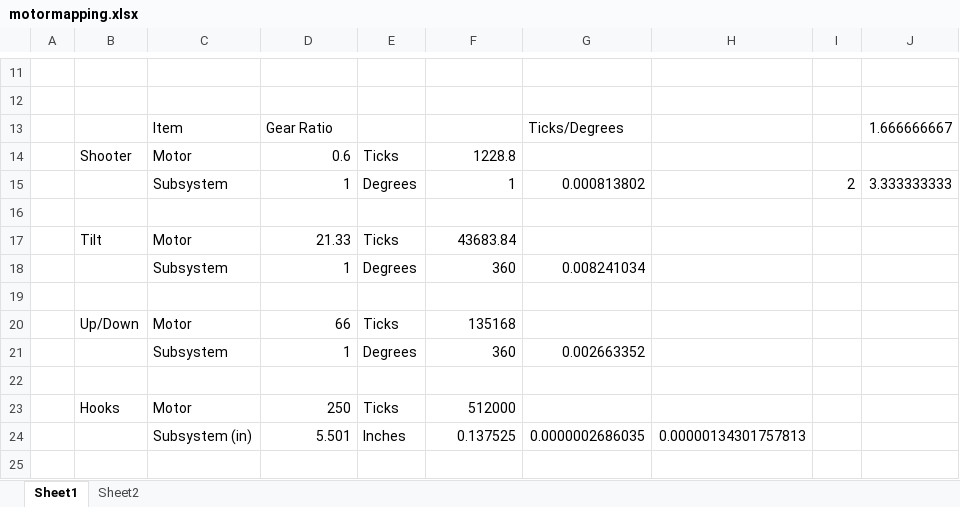
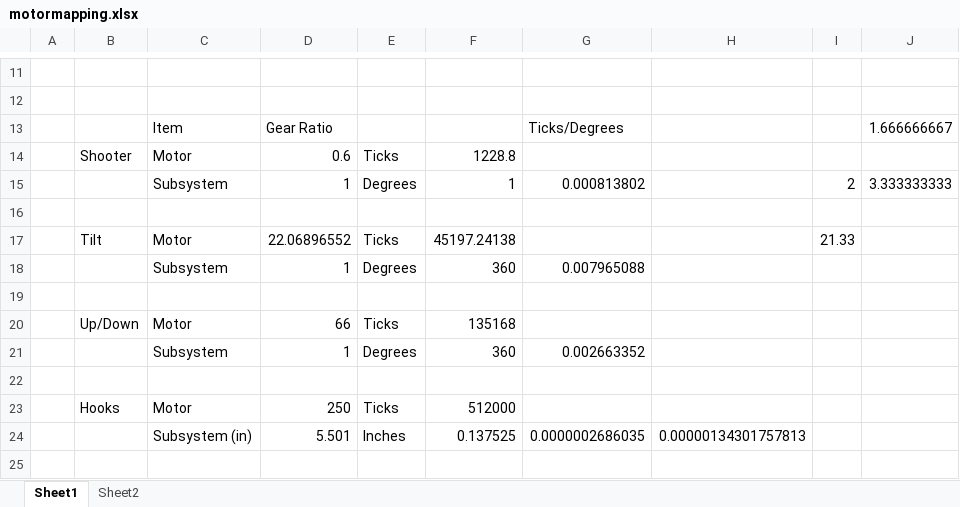
Before and after one commit to errorcodexero/allegro2024, an Excel workbook: docs/motormapping.xlsx, sheet Sheet1, drawn as a sheet; only a part is shown, gaps mark what is left out; values as stored, in another font and other column widths than the file's, no borders; the diff names each change by its address in the sheet, - before the commit and + after, or states it on an @@ line.

```diff
--- a/docs/motormapping.xlsx (sheet Sheet1)
+++ b/docs/motormapping.xlsx (sheet Sheet1)
-D17: 21.33
+D17: 22.06896552
-F17: 43683.84
+F17: 45197.24138
-I17: (empty)
+I17: 21.33
-G18: 0.008241034
+G18: 0.007965088
```
Also changed, not shown: 2 other files.
